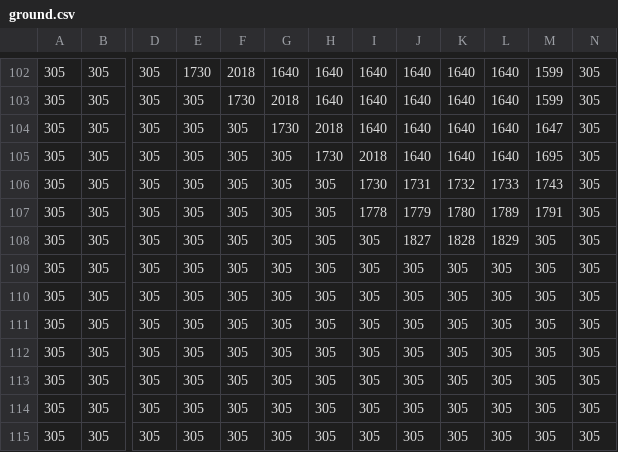
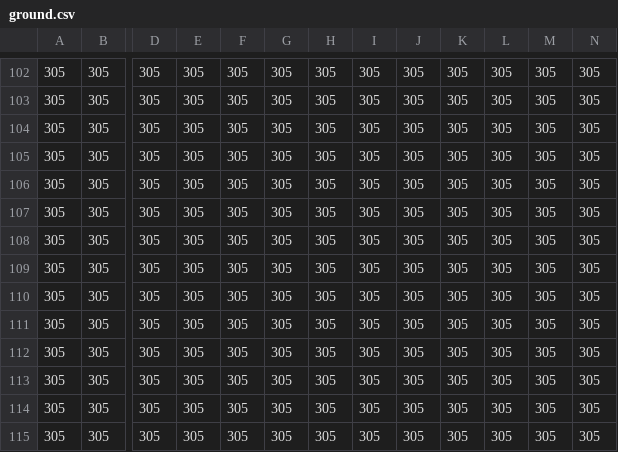
Before and after one commit to fwang20/PyGame-RPG, a CSV file: graphics/map/ground.csv, drawn as a sheet; only a part is shown, gaps mark what is left out; the diff covers the shown part only; the diff names each change by its address in the sheet, - before the commit and + after, or states it on an @@ line.

```diff
--- a/graphics/map/ground.csv
+++ b/graphics/map/ground.csv
-E102: 1730
+E102: 305
-F102: 2018
+F102: 305
-G102: 1640
+G102: 305
-H102:H103: 1640
+H102:H103: 305
-I102:I104: 1640
+I102:I104: 305
-J102:J105: 1640
+J102:J105: 305
-K102:K105: 1640
+K102:K105: 305
-L102:L105: 1640
+L102:L105: 305
-M102:M103: 1599
+M102:M103: 305
-F103: 1730
+F103: 305
-G103: 2018
+G103: 305
-G104: 1730
+G104: 305
-H104: 2018
+H104: 305
-M104: 1647
+M104: 305
-H105: 1730
+H105: 305
-I105: 2018
+I105: 305
-M105: 1695
+M105: 305
-I106: 1730
+I106: 305
-J106: 1731
+J106: 305
-K106: 1732
+K106: 305
-L106: 1733
+L106: 305
-M106: 1743
+M106: 305
-I107: 1778
+I107: 305
-J107: 1779
+J107: 305
-K107: 1780
+K107: 305
-L107: 1789
+L107: 305
-M107: 1791
+M107: 305
-J108: 1827
+J108: 305
-K108: 1828
+K108: 305
-L108: 1829
+L108: 305
```
Also changed, not shown: 47 edited cells elsewhere in this file, graphics/map/details.csv, graphics/map/floorblocks.csv, 4 other files.
